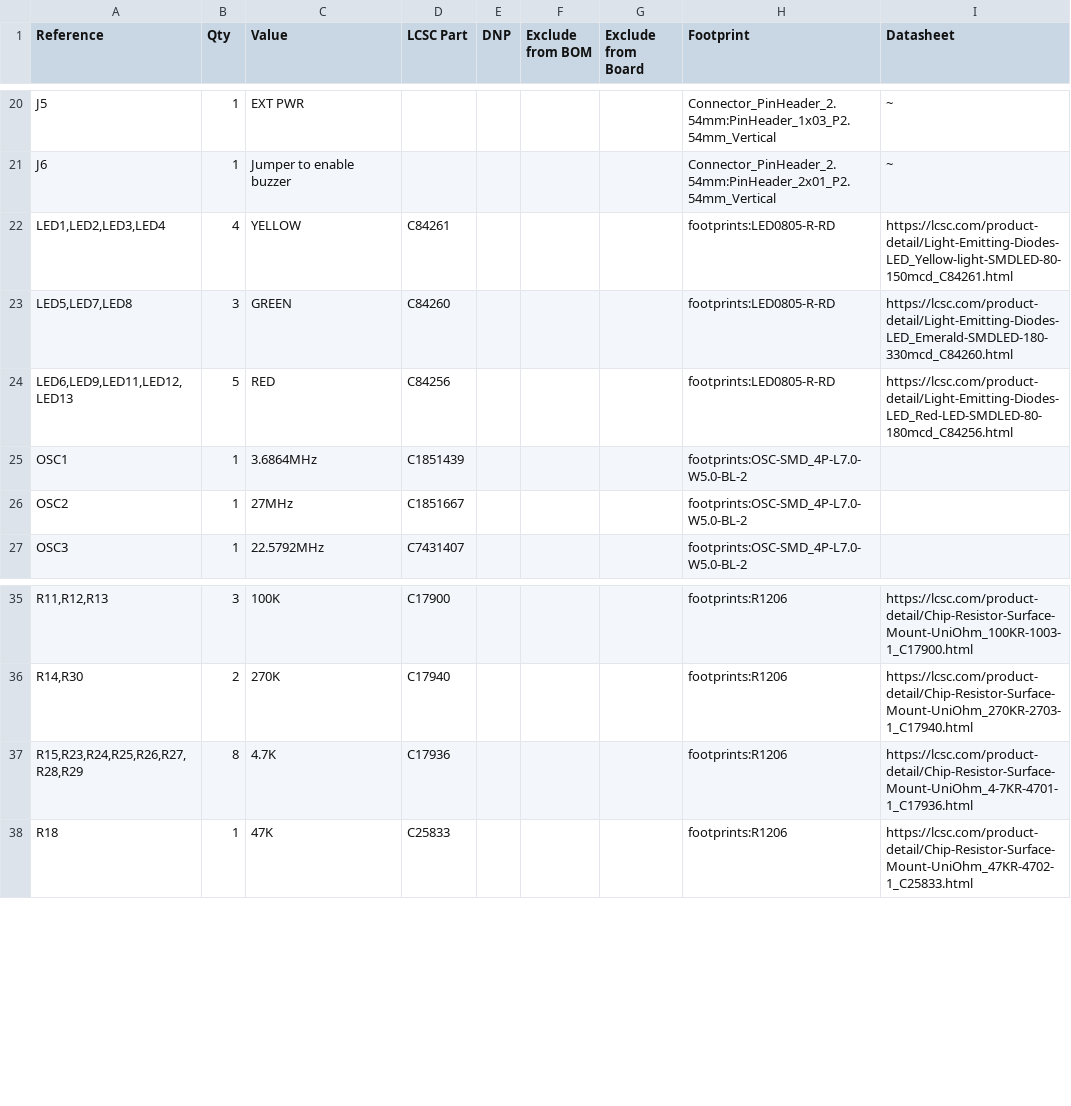
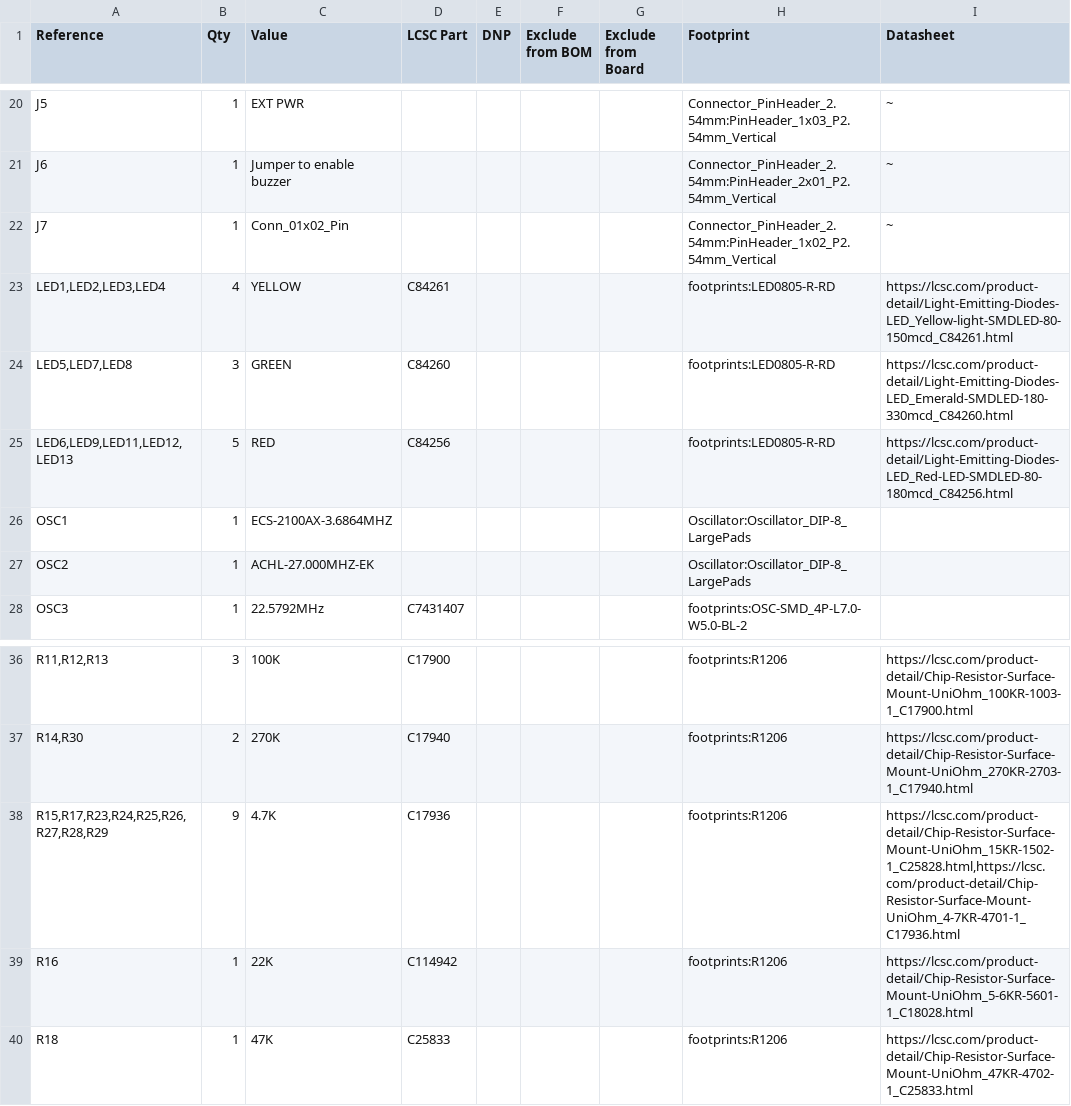
Before and after one commit to nullvalue0/W2I-S100, a CSV file: Gerbers/W2I-S100.csv, drawn as a sheet; only a part is shown, gaps mark what is left out.

Commit message:
3/28 updates
swapped crystals for TH parts

```diff
--- a/Gerbers/W2I-S100.csv
+++ b/Gerbers/W2I-S100.csv
@@ -21,2 +21,3 @@
 "J6","1","Jumper to enable buzzer","","","","","Connector_PinHeader_2.54mm:PinHeader_2x01_P2.54mm_Vertical","~"
+"J7","1","Conn_01x02_Pin","","","","","Connector_PinHeader_2.54mm:PinHeader_1x02_P2.54mm_Vertical","~"
 "LED1,LED2,LED3,LED4","4","YELLOW","C84261","","","","footprints:LED0805-R-RD","https://lcsc.com/product-detail/Light-Emitting-Diodes-LED_Yellow-light-SMDLED-80-150mcd_C84261.html"
@@ -24,4 +25,4 @@
 "LED6,LED9,LED11,LED12,LED13","5","RED","C84256","","","","footprints:LED0805-R-RD","https://lcsc.com/product-detail/Light-Emitting-Diodes-LED_Red-LED-SMDLED-80-180mcd_C84256.html"
-"OSC1","1","3.6864MHz","C1851439","","","","footprints:OSC-SMD_4P-L7.0-W5.0-BL-2",""
-"OSC2","1","27MHz","C1851667","","","","footprints:OSC-SMD_4P-L7.0-W5.0-BL-2",""
+"OSC1","1","ECS-2100AX-3.6864MHZ","","","","","Oscillator:Oscillator_DIP-8_LargePads",""
+"OSC2","1","ACHL-27.000MHZ-EK","","","","","Oscillator:Oscillator_DIP-8_LargePads",""
 "OSC3","1","22.5792MHz","C7431407","","","","footprints:OSC-SMD_4P-L7.0-W5.0-BL-2",""
@@ -36,3 +37,4 @@
 "R14,R30","2","270K","C17940","","","","footprints:R1206","https://lcsc.com/product-detail/Chip-Resistor-Surface-Mount-UniOhm_270KR-2703-1_C17940.html"
-"R15,R23,R24,R25,R26,R27,R28,R29","8","4.7K","C17936","","","","footprints:R1206","https://lcsc.com/product-detail/Chip-Resistor-Surface-Mount-UniOhm_4-7KR-4701-1_C17936.html"
+"R15,R17,R23,R24,R25,R26,R27,R28,R29","9","4.7K","C17936","","","","footprints:R1206","https://lcsc.com/product-detail/Chip-Resistor-Surface-Mount-UniOhm_15KR-1502-1_C25828.html,https://lcsc.com/product-detail/Chip-Resistor-Surface-Mount-UniOhm_4-7KR-4701-1_C17936.html"
+"R16","1","22K","C114942","","","","footprints:R1206","https://lcsc.com/product-detail/Chip-Resistor-Surface-Mount-UniOhm_5-6KR-5601-1_C18028.html"
 "R18","1","47K","C25833","","","","footprints:R1206","https://lcsc.com/product-detail/Chip-Resistor-Surface-Mount-UniOhm_47KR-4702-1_C25833.html"
```
Also changed, not shown: 9 other files.
